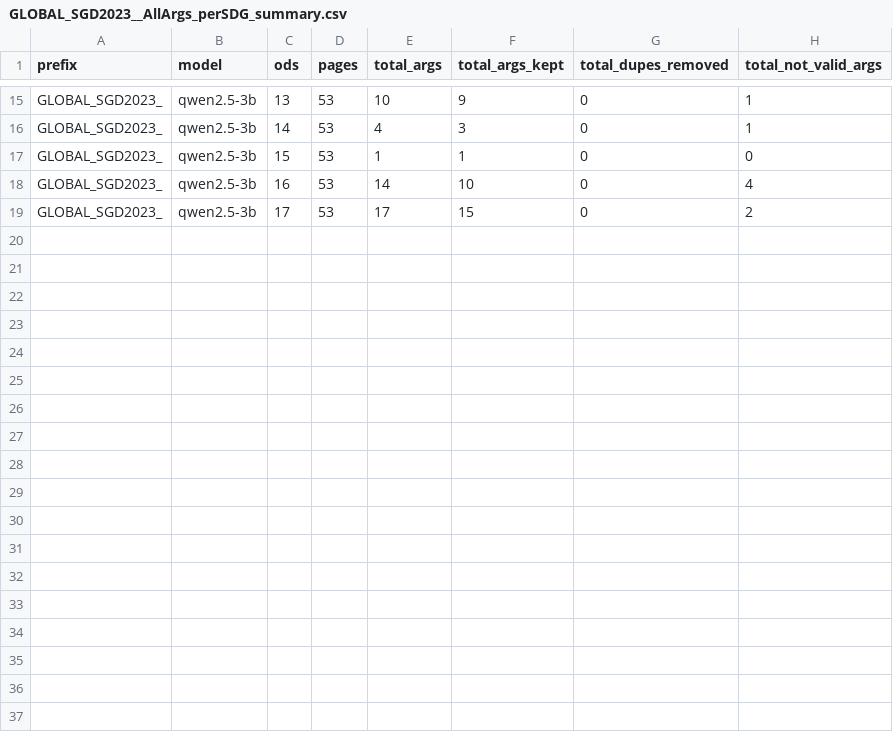
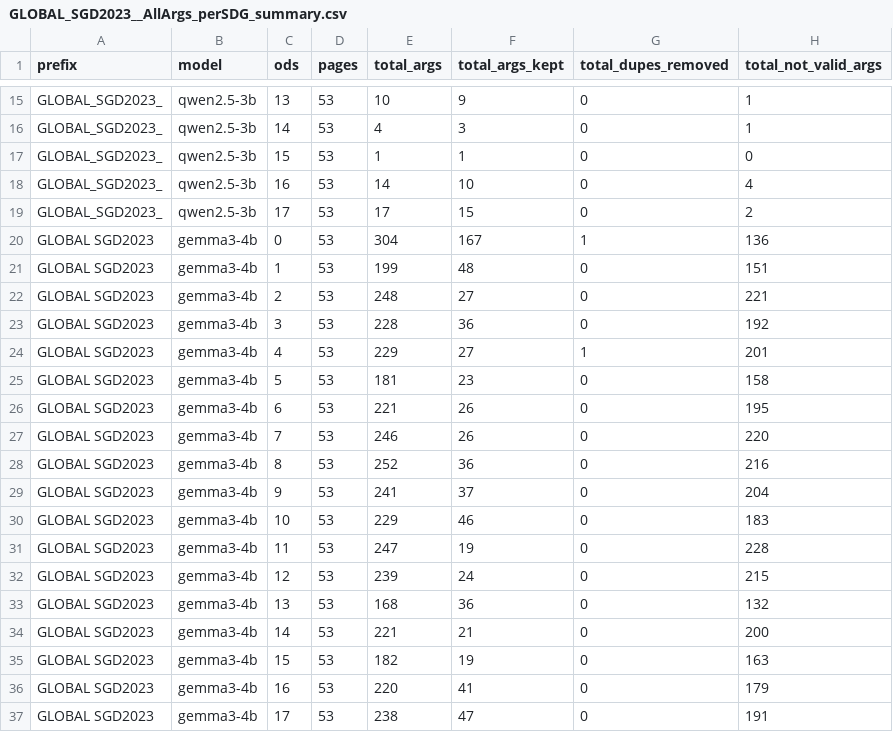
Before and after one commit to camipalo/TFM, a CSV file: Data/Processed Arguments No Keywords/Stats/GLOBAL_SGD2023__AllArgs_perSDG_summary.csv, drawn as a sheet; only a part is shown, gaps mark what is left out.

Commit message:
fix overall summary

```diff
--- a/Data/Processed Arguments No Keywords/Stats/GLOBAL_SGD2023__AllArgs_perSDG_summary.csv
+++ b/Data/Processed Arguments No Keywords/Stats/GLOBAL_SGD2023__AllArgs_perSDG_summary.csv
@@ -19 +19,19 @@ GLOBAL_SGD2023_,qwen2.5-3b,16,53,14,10,0,4
 GLOBAL_SGD2023_,qwen2.5-3b,17,53,17,15,0,2
+GLOBAL SGD2023,gemma3-4b,0,53,304,167,1,136
+GLOBAL SGD2023,gemma3-4b,1,53,199,48,0,151
+GLOBAL SGD2023,gemma3-4b,2,53,248,27,0,221
+GLOBAL SGD2023,gemma3-4b,3,53,228,36,0,192
+GLOBAL SGD2023,gemma3-4b,4,53,229,27,1,201
+GLOBAL SGD2023,gemma3-4b,5,53,181,23,0,158
+GLOBAL SGD2023,gemma3-4b,6,53,221,26,0,195
+GLOBAL SGD2023,gemma3-4b,7,53,246,26,0,220
+GLOBAL SGD2023,gemma3-4b,8,53,252,36,0,216
+GLOBAL SGD2023,gemma3-4b,9,53,241,37,0,204
+GLOBAL SGD2023,gemma3-4b,10,53,229,46,0,183
+GLOBAL SGD2023,gemma3-4b,11,53,247,19,0,228
+GLOBAL SGD2023,gemma3-4b,12,53,239,24,0,215
+GLOBAL SGD2023,gemma3-4b,13,53,168,36,0,132
+GLOBAL SGD2023,gemma3-4b,14,53,221,21,0,200
+GLOBAL SGD2023,gemma3-4b,15,53,182,19,0,163
+GLOBAL SGD2023,gemma3-4b,16,53,220,41,0,179
+GLOBAL SGD2023,gemma3-4b,17,53,238,47,0,191
```
Also changed, not shown: 15 other files.
